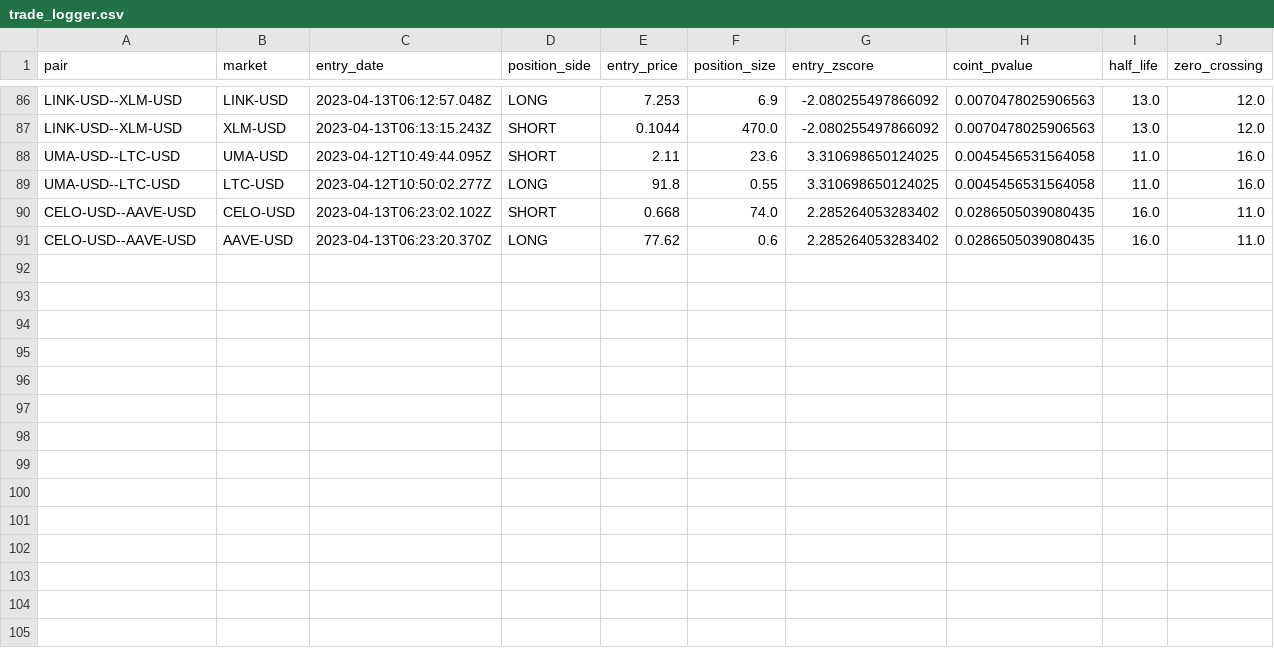
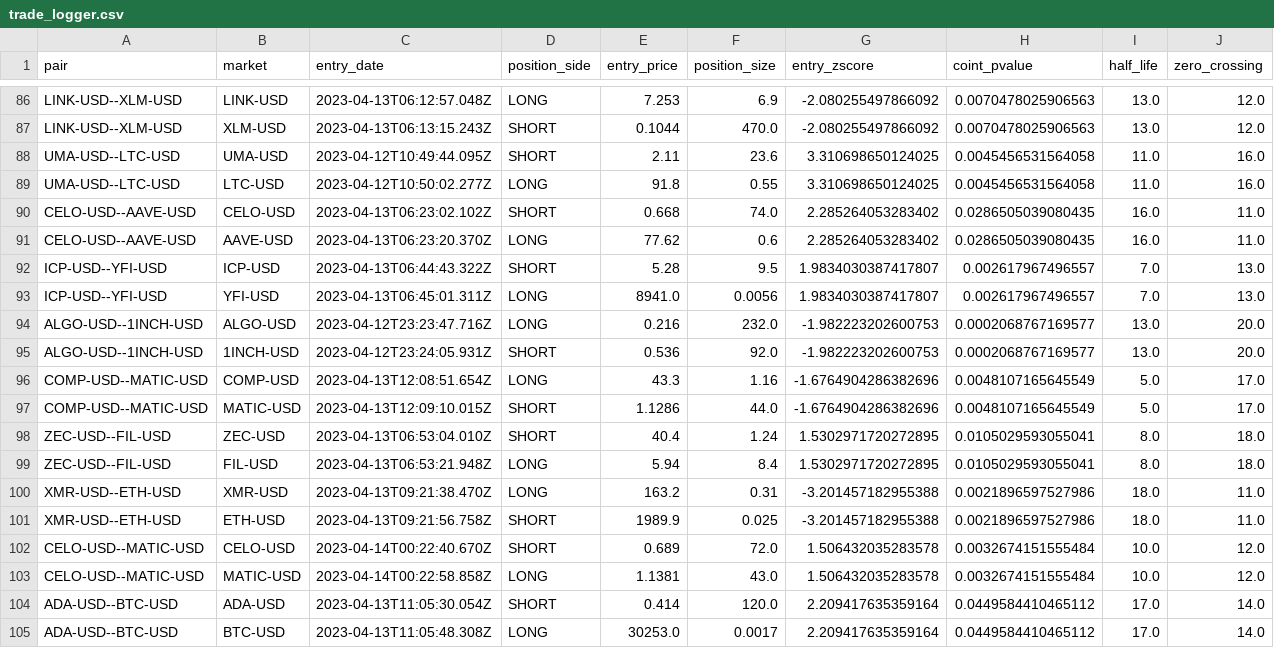
Before and after one commit to CryptoTomato/dydx-trading-bot, a CSV file: program/trade_logger.csv, drawn as a sheet; only a part is shown, gaps mark what is left out; rows hold the shown columns only; the diff names each change by its address in the sheet, - before the commit and + after, or states it on an @@ line.

```diff
--- a/program/trade_logger.csv
+++ b/program/trade_logger.csv
+row 92: ICP-USD--YFI-USD | ICP-USD | 2023-04-13T06:44:43.322Z | SHORT | 5.28 | 9.5 | 1.9834030387417807 | 0.002617967496557 | 7.0 | 13.0
+row 93: ICP-USD--YFI-USD | YFI-USD | 2023-04-13T06:45:01.311Z | LONG | 8941.0 | 0.0056 | 1.9834030387417807 | 0.002617967496557 | 7.0 | 13.0
+row 94: ALGO-USD--1INCH-USD | ALGO-USD | 2023-04-12T23:23:47.716Z | LONG | 0.216 | 232.0 | -1.982223202600753 | 0.0002068767169577 | 13.0 | 20.0
+row 95: ALGO-USD--1INCH-USD | 1INCH-USD | 2023-04-12T23:24:05.931Z | SHORT | 0.536 | 92.0 | -1.982223202600753 | 0.0002068767169577 | 13.0 | 20.0
+row 96: COMP-USD--MATIC-USD | COMP-USD | 2023-04-13T12:08:51.654Z | LONG | 43.3 | 1.16 | -1.6764904286382696 | 0.0048107165645549 | 5.0 | 17.0
+row 97: COMP-USD--MATIC-USD | MATIC-USD | 2023-04-13T12:09:10.015Z | SHORT | 1.1286 | 44.0 | -1.6764904286382696 | 0.0048107165645549 | 5.0 | 17.0
+row 98: ZEC-USD--FIL-USD | ZEC-USD | 2023-04-13T06:53:04.010Z | SHORT | 40.4 | 1.24 | 1.5302971720272895 | 0.0105029593055041 | 8.0 | 18.0
+row 99: ZEC-USD--FIL-USD | FIL-USD | 2023-04-13T06:53:21.948Z | LONG | 5.94 | 8.4 | 1.5302971720272895 | 0.0105029593055041 | 8.0 | 18.0
+row 100: XMR-USD--ETH-USD | XMR-USD | 2023-04-13T09:21:38.470Z | LONG | 163.2 | 0.31 | -3.201457182955388 | 0.0021896597527986 | 18.0 | 11.0
+row 101: XMR-USD--ETH-USD | ETH-USD | 2023-04-13T09:21:56.758Z | SHORT | 1989.9 | 0.025 | -3.201457182955388 | 0.0021896597527986 | 18.0 | 11.0
+row 102: CELO-USD--MATIC-USD | CELO-USD | 2023-04-14T00:22:40.670Z | SHORT | 0.689 | 72.0 | 1.506432035283578 | 0.0032674151555484 | 10.0 | 12.0
+row 103: CELO-USD--MATIC-USD | MATIC-USD | 2023-04-14T00:22:58.858Z | LONG | 1.1381 | 43.0 | 1.506432035283578 | 0.0032674151555484 | 10.0 | 12.0
+row 104: ADA-USD--BTC-USD | ADA-USD | 2023-04-13T11:05:30.054Z | SHORT | 0.414 | 120.0 | 2.209417635359164 | 0.0449584410465112 | 17.0 | 14.0
+row 105: ADA-USD--BTC-USD | BTC-USD | 2023-04-13T11:05:48.308Z | LONG | 30253.0 | 0.0017 | 2.209417635359164 | 0.0449584410465112 | 17.0 | 14.0
```
Also changed, not shown: program/cointegrated_pairs.csv, 3 other files.
